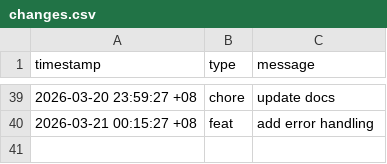
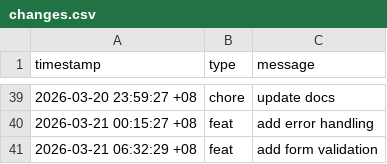
Before and after one commit to zxc19cxz/hyprland, a CSV file: data/changes.csv, drawn as a sheet; only a part is shown, gaps mark what is left out; the diff names each change by its address in the sheet, - before the commit and + after, or states it on an @@ line.

Commit message:
feat: add form validation

```diff
--- a/data/changes.csv
+++ b/data/changes.csv
+row 41: 2026-03-21 06:32:29 +08 | feat | add form validation
```
